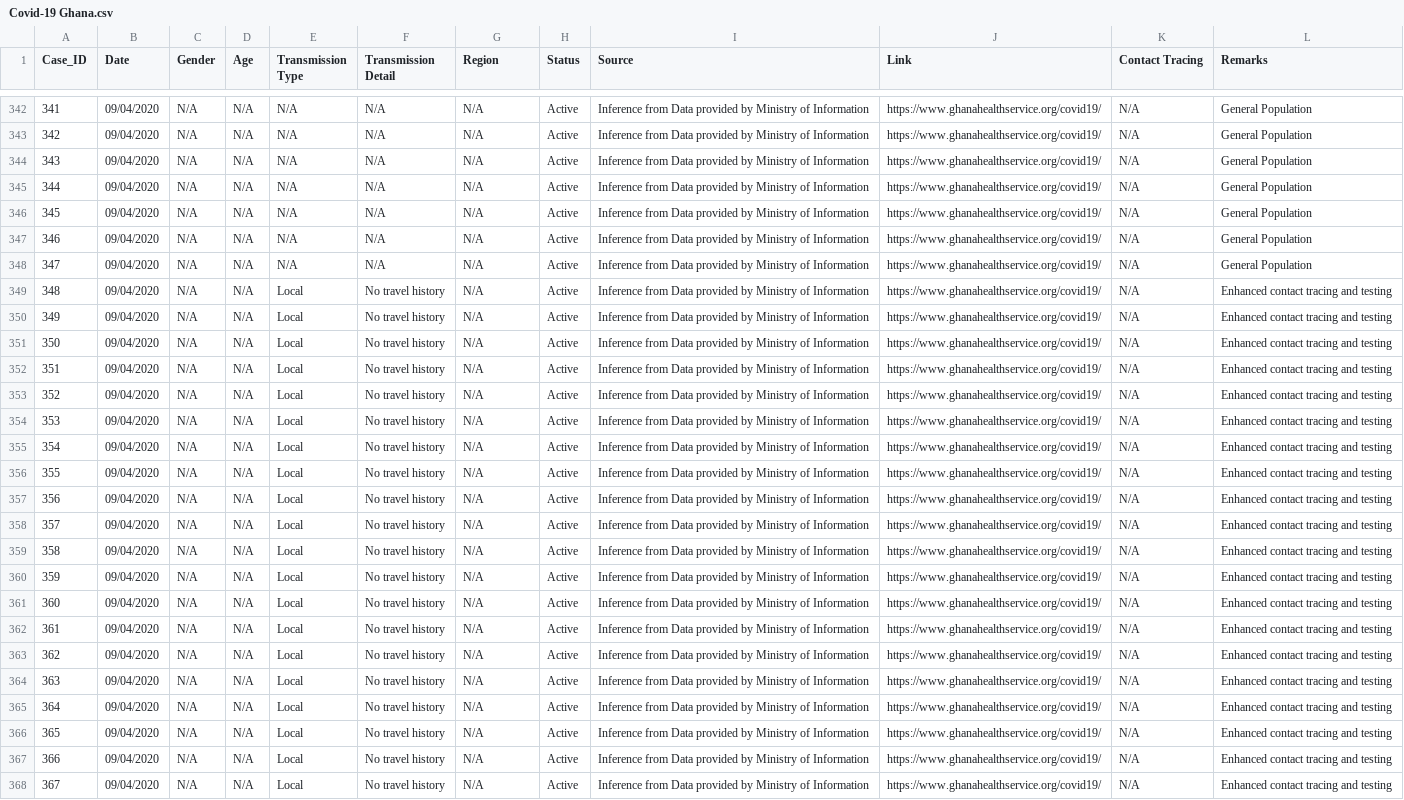
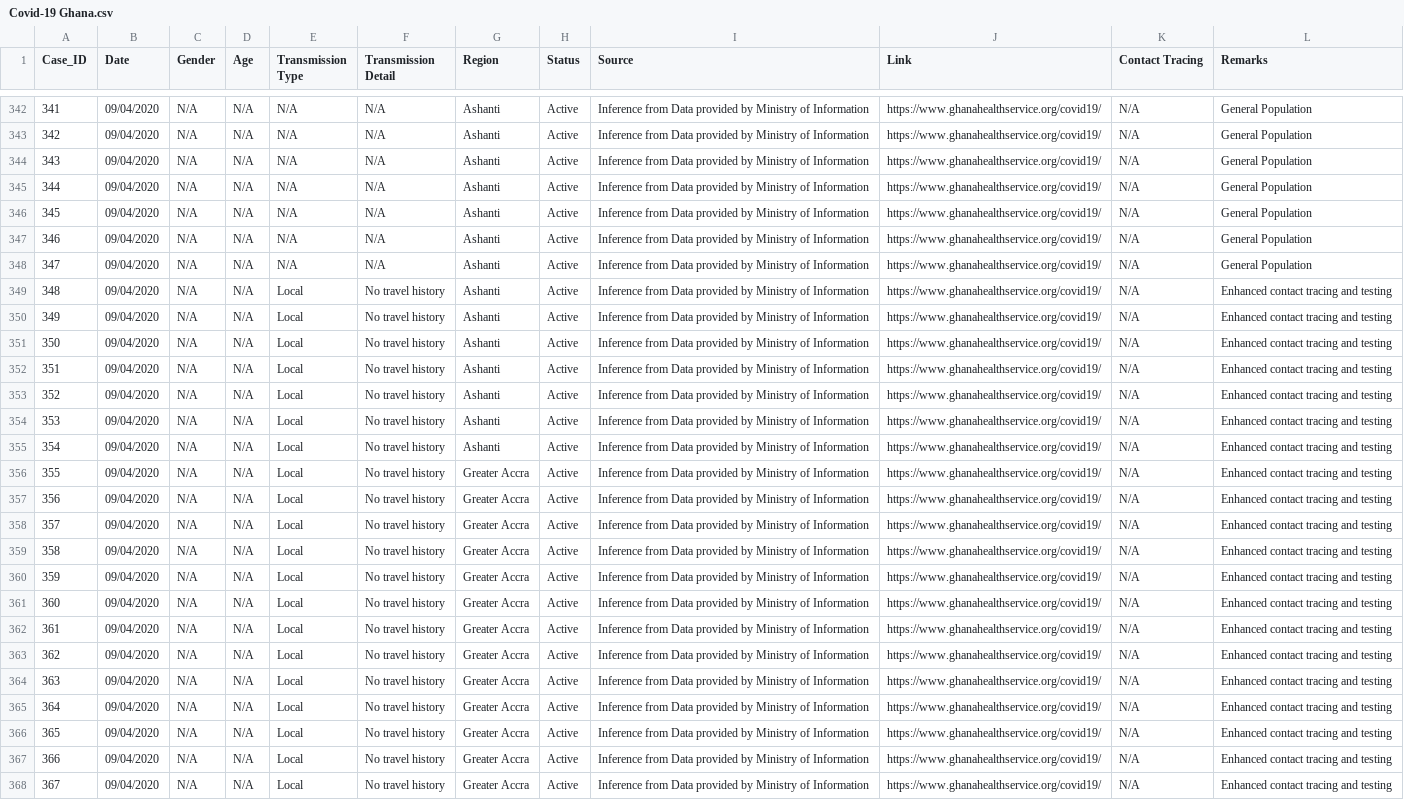
Before and after one commit to benedictquartey/Covid-19_GH, a CSV file: Covid-19 Ghana.csv, drawn as a sheet; only a part is shown, gaps mark what is left out; the diff covers the shown part only; the diff names each change by its address in the sheet, - before the commit and + after, or states it on an @@ line.

```diff
--- a/Covid-19 Ghana.csv
+++ b/Covid-19 Ghana.csv
-G342:G355 (Region): N/A
+G342:G355 (Region): Ashanti
-G356:G368 (Region): N/A
+G356:G368 (Region): Greater Accra
```
Also changed, not shown: 92 edited cells elsewhere in this file.
